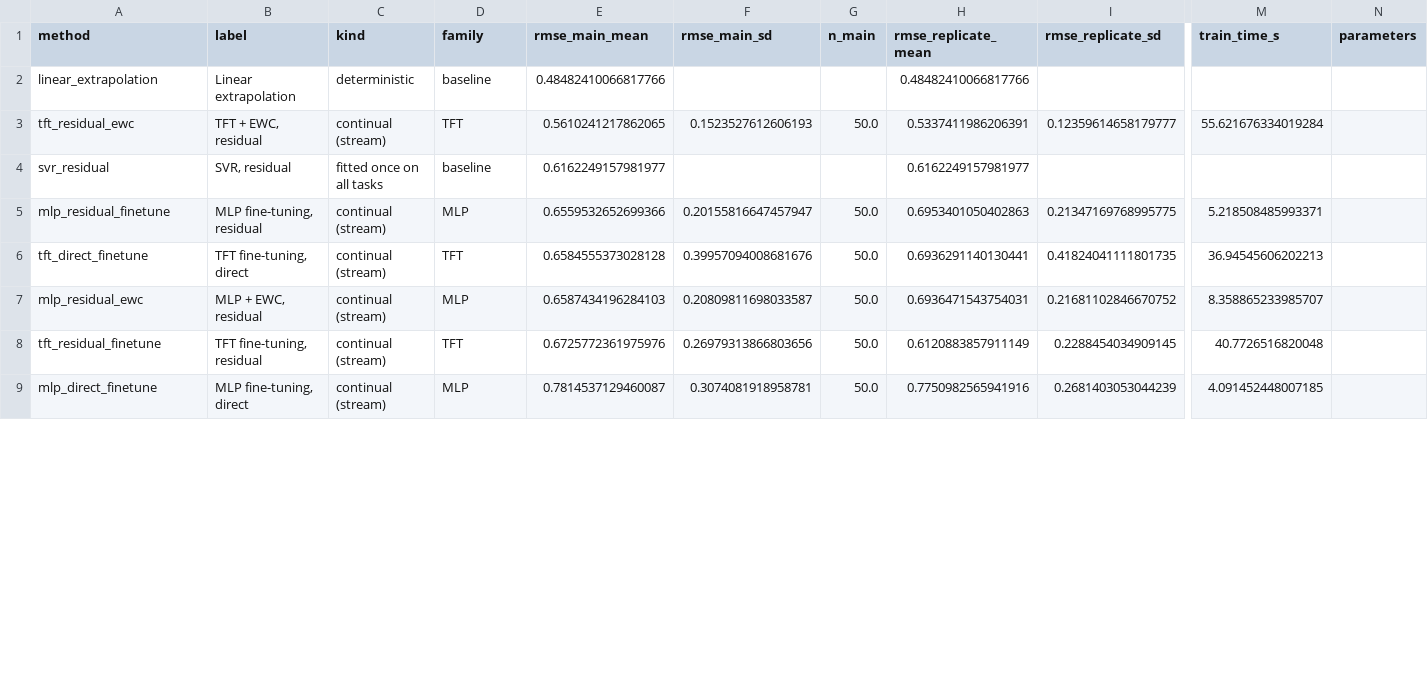
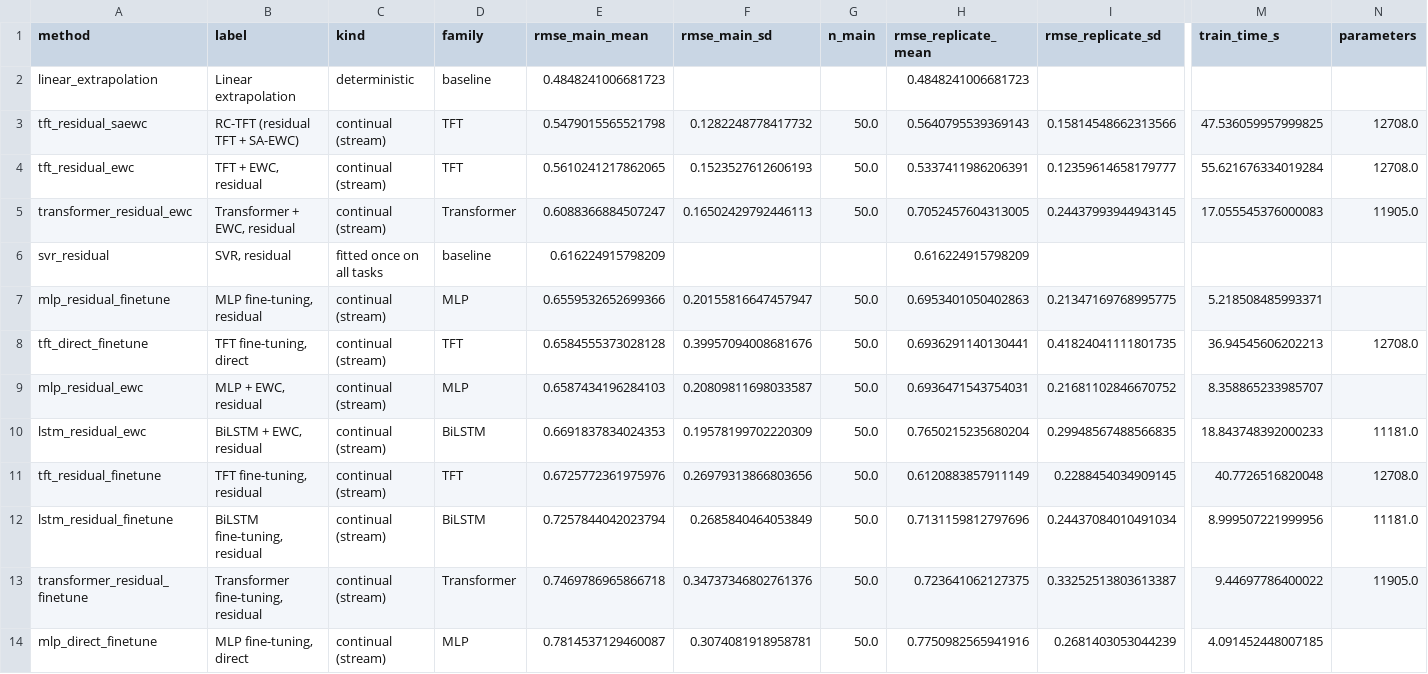
Before and after one commit to TarunSitaraman/residual-tft-ewc, a CSV file: results/tables/d24_comparison_e2.csv, drawn as a sheet; only a part is shown, gaps mark what is left out; addresses are those after the commit; rows hold the shown columns only; the diff covers the shown part only; the diff names each change by its address in the sheet, - before the commit and + after, or states it on an @@ line.

```diff
--- a/results/tables/d24_comparison_e2.csv
+++ b/results/tables/d24_comparison_e2.csv
-E2 (rmse_main_mean): 0.48482410066817766
+E2 (rmse_main_mean): 0.4848241006681723
-H2 (rmse_replicate_mean): 0.48482410066817766
+H2 (rmse_replicate_mean): 0.4848241006681723
+row 3: tft_residual_saewc | RC-TFT (residual TFT + SA-EWC) | continual (stream) | TFT | 0.5479015565521798 | 0.1282248778417732 | 50.0 | 0.5640795539369143 | 0.15814548662313566 | 47.536059957999825 | 12708.0
-N4 (parameters): (empty)
+N4 (parameters): 12708.0
+row 5: transformer_residual_ewc | Transformer + EWC, residual | continual (stream) | Transformer | 0.6088366884507247 | 0.16502429792446113 | 50.0 | 0.7052457604313005 | 0.24437993944943145 | 17.055545376000083 | 11905.0
-E6 (rmse_main_mean): 0.6162249157981977
+E6 (rmse_main_mean): 0.616224915798209
-H6 (rmse_replicate_mean): 0.6162249157981977
+H6 (rmse_replicate_mean): 0.616224915798209
-N8 (parameters): (empty)
+N8 (parameters): 12708.0
+row 10: lstm_residual_ewc | BiLSTM + EWC, residual | continual (stream) | BiLSTM | 0.6691837834024353 | 0.19578199702220309 | 50.0 | 0.7650215235680204 | 0.29948567488566835 | 18.843748392000233 | 11181.0
-N11 (parameters): (empty)
+N11 (parameters): 12708.0
+row 12: lstm_residual_finetune | BiLSTM fine-tuning, residual | continual (stream) | BiLSTM | 0.7257844042023794 | 0.2685840464053849 | 50.0 | 0.7131159812797696 | 0.24437084010491034 | 8.999507221999956 | 11181.0
+row 13: transformer_residual_finetune | Transformer fine-tuning, residual | continual (stream) | Transformer | 0.7469786965866718 | 0.34737346802761376 | 50.0 | 0.723641062127375 | 0.33252513803613387 | 9.44697786400022 | 11905.0
```
Also changed, not shown: 2 added rows and 17 edited cells elsewhere in this file, results/tables/d24_comparison_e1.csv, results/tables/d24_per_group_e1.csv, 25 other files.
